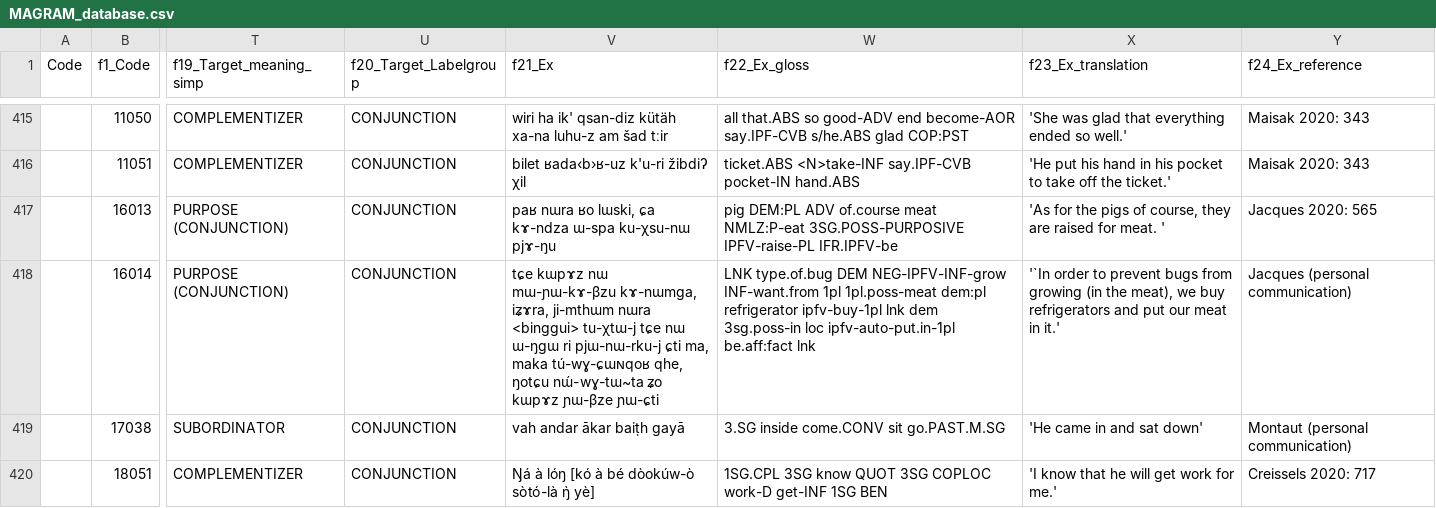
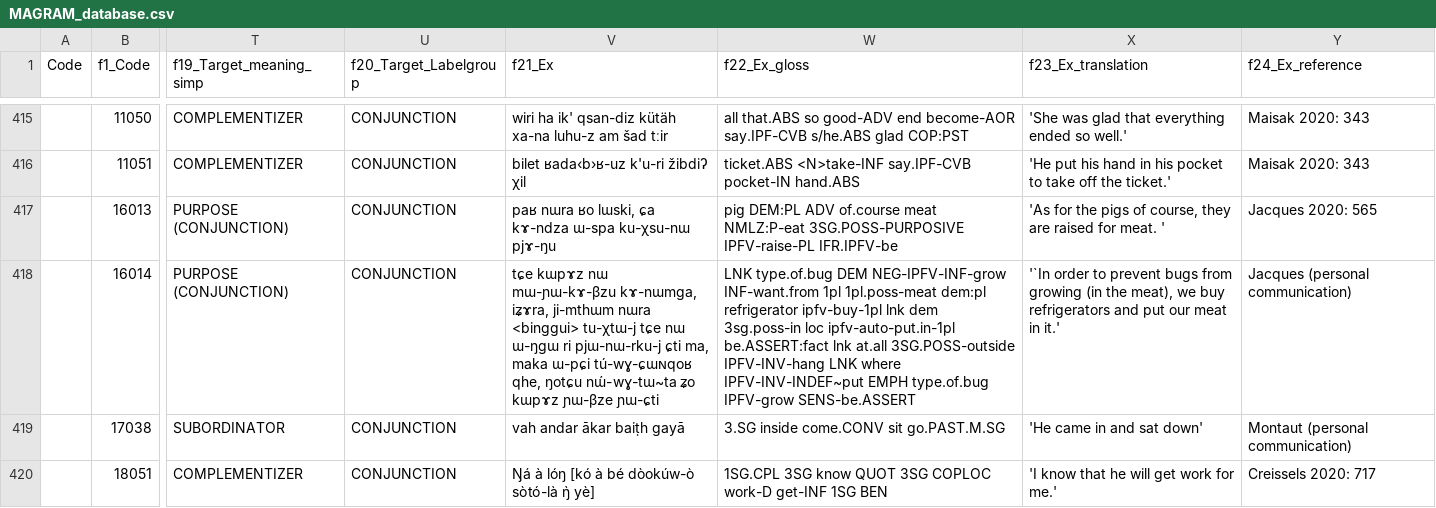
Before and after one commit to cldf-datasets/magram, a CSV file: raw/MAGRAM_database.csv, drawn as a sheet; only a part is shown, gaps mark what is left out; the diff names each change by its address in the sheet, - before the commit and + after, or states it on an @@ line.

Commit message:
corrected 1 misaligned example

```diff
--- a/raw/MAGRAM_database.csv
+++ b/raw/MAGRAM_database.csv
-V418 (f21_Ex): …ma, maka tú-wɣ-ɕɯɴqoʁ qhe,…
+V418 (f21_Ex): …ma, maka ɯ-pɕi tú-wɣ-ɕɯɴqoʁ qhe,…
-W418 (f22_Ex_gloss): …loc ipfv-auto-put.in-1pl be.aff:fact lnk
+W418 (f22_Ex_gloss): …loc ipfv-auto-put.in-1pl be.ASSERT:fact lnk at.all 3SG.POSS-outside IPFV-INV-hang LNK where IPFV-INV-INDEF~put EMPH type.of.bug IPFV-grow SENS-be.ASSERT
```
